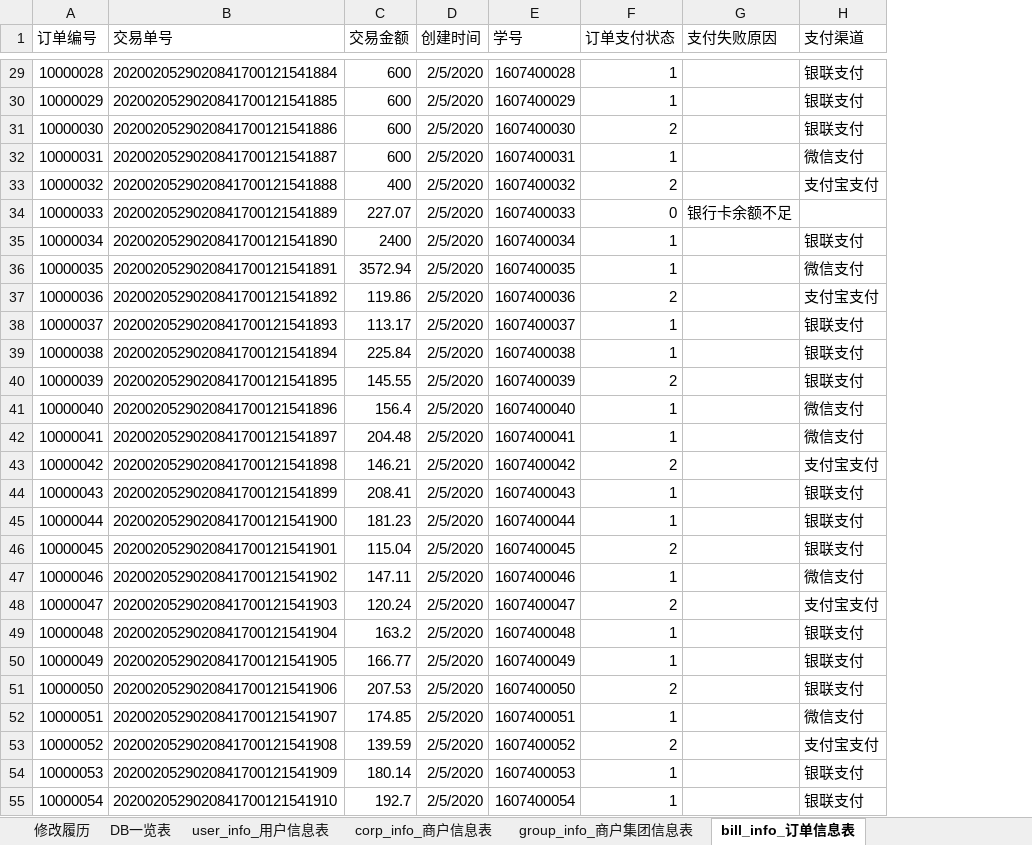
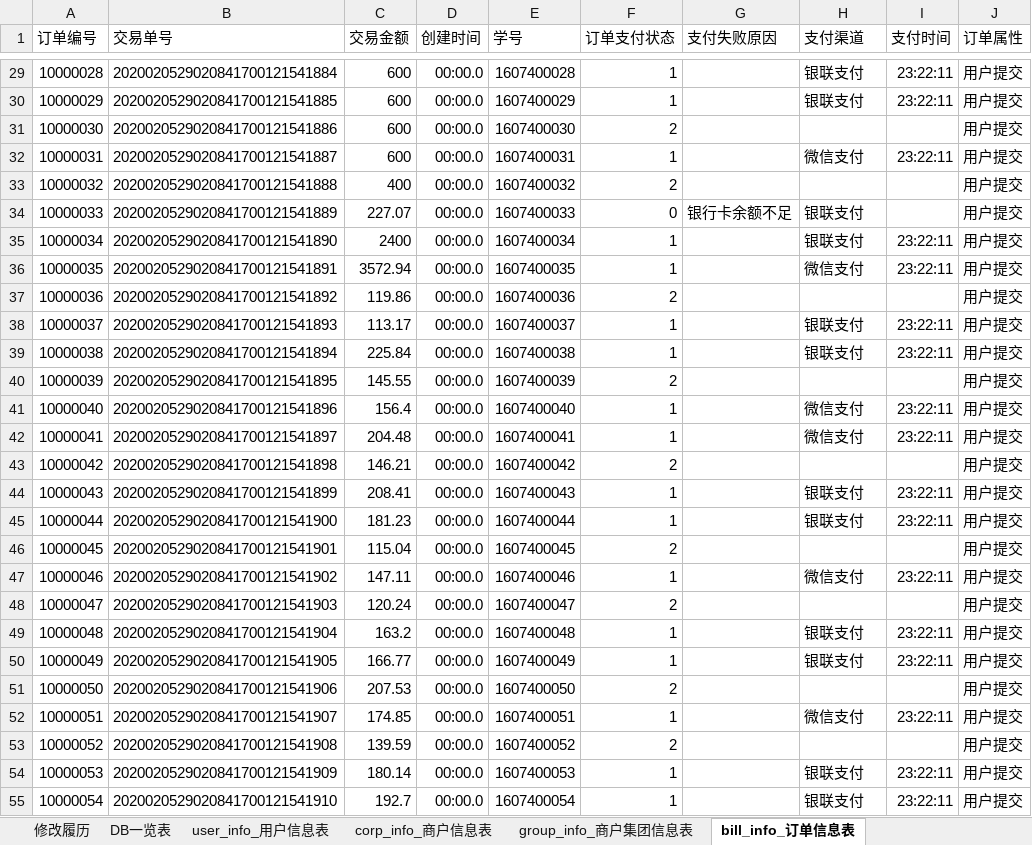
Before and after one commit to stereofire/express_mysqlMoneyManagement, an Excel workbook: DB设计20200213.xlsx, sheet bill_info_订单信息表, drawn as a sheet; only a part is shown, gaps mark what is left out; values as stored, in another font and other column widths than the file's, no borders; the diff covers the shown part only; the diff names each change by its address in the sheet, - before the commit and + after, or states it on an @@ line.

```diff
--- a/DB设计20200213.xlsx (sheet bill_info_订单信息表)
+++ b/DB设计20200213.xlsx (sheet bill_info_订单信息表)
+column I (支付时间), rows 29-55: 23:22:11 | 23:22:11 |  | 23:22:11 |  |  | 23:22:11 | 23:22:11 |  | 23:22:11 | 23:22:11 |  | 23:22:11 | 23:22:11 |  | 23:22:11 | 23:22:11 |  | 23:22:11 |  | 23:22:11 | 23:22:11 |  | 23:22:11 |  | 23:22:11 | 23:22:11
+column J (订单属性), rows 29-55: all 用户提交
-D29:D55 (创建时间): 2/5/2020
+D29:D55 (创建时间): 00:00.0
-H31 (支付渠道): 银联支付
+H31 (支付渠道): (empty)
-H33 (支付渠道): 支付宝支付
+H33 (支付渠道): (empty)
-H34 (支付渠道): (empty)
+H34 (支付渠道): 银联支付
-H37 (支付渠道): 支付宝支付
+H37 (支付渠道): (empty)
-H40 (支付渠道): 银联支付
+H40 (支付渠道): (empty)
-H43 (支付渠道): 支付宝支付
+H43 (支付渠道): (empty)
-H46 (支付渠道): 银联支付
+H46 (支付渠道): (empty)
-H48 (支付渠道): 支付宝支付
+H48 (支付渠道): (empty)
-H51 (支付渠道): 银联支付
+H51 (支付渠道): (empty)
-H53 (支付渠道): 支付宝支付
+H53 (支付渠道): (empty)
```
Also changed, not shown: 106 edited cells elsewhere in this sheet, sheet sub_bill_info_子订单信息表, sheet product_list_商品清单, sheet 修改履历, other sheet tabs, 31 other files.
